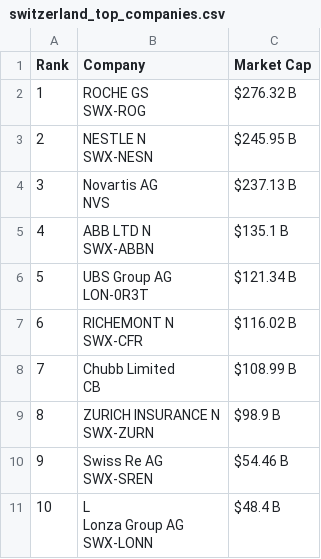
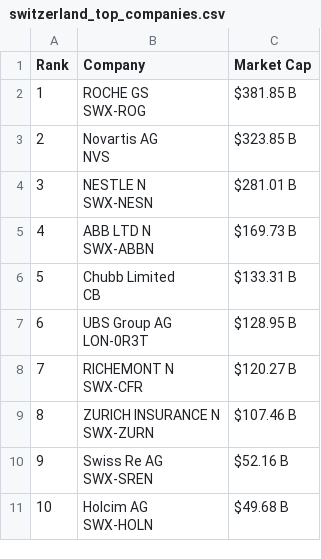
Before and after one commit to ayeeff/marketcap, a CSV file: data/switzerland_top_companies.csv, drawn as a sheet.

```diff
--- a/data/switzerland_top_companies.csv
+++ b/data/switzerland_top_companies.csv
@@ -1,22 +1,21 @@
 Rank,Company,Market Cap
-1,"ROCHE GS
-SWX-ROG",$276.32 B
-2,"NESTLE N
-SWX-NESN",$245.95 B
-3,"Novartis AG
-NVS",$237.13 B
-4,"ABB LTD N
-SWX-ABBN",$135.1 B
-5,"UBS Group AG
-LON-0R3T",$121.34 B
-6,"RICHEMONT N
-SWX-CFR",$116.02 B
-7,"Chubb Limited
-CB",$108.99 B
-8,"ZURICH INSURANCE N
-SWX-ZURN",$98.9 B
-9,"Swiss Re AG
-SWX-SREN",$54.46 B
-10,"L
-Lonza Group AG
-SWX-LONN",$48.4 B
+1,"ROCHE GS
+SWX-ROG",$381.85 B
+2,"Novartis AG
+NVS",$323.85 B
+3,"NESTLE N
+SWX-NESN",$281.01 B
+4,"ABB LTD N
+SWX-ABBN",$169.73 B
+5,"Chubb Limited
+CB",$133.31 B
+6,"UBS Group AG
+LON-0R3T",$128.95 B
+7,"RICHEMONT N
+SWX-CFR",$120.27 B
+8,"ZURICH INSURANCE N
+SWX-ZURN",$107.46 B
+9,"Swiss Re AG
+SWX-SREN",$52.16 B
+10,"Holcim AG
+SWX-HOLN",$49.68 B
```
